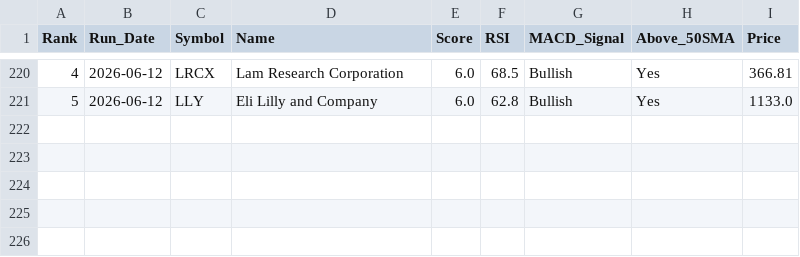
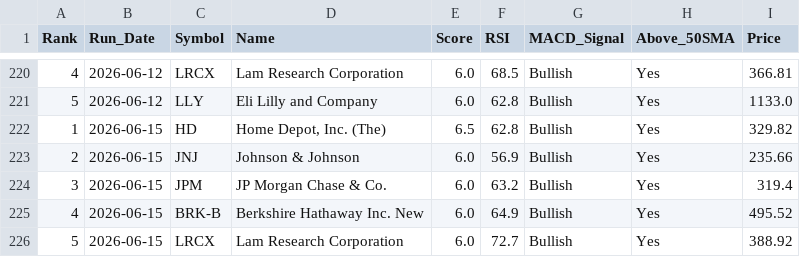
Before and after one commit to chandupal11/Rev-Ops-Forecasting-Agent, a CSV file: screener_history.csv, drawn as a sheet; only a part is shown, gaps mark what is left out.

```diff
--- a/screener_history.csv
+++ b/screener_history.csv
@@ -221 +221,6 @@ Rank,Run_Date,Symbol,Name,Score,RSI,MACD_Signal,Above_50SMA,Price
 5,2026-06-12,LLY,Eli Lilly and Company,6.0,62.8,Bullish,Yes,1133.0
+1,2026-06-15,HD,"Home Depot, Inc. (The)",6.5,62.8,Bullish,Yes,329.82
+2,2026-06-15,JNJ,Johnson & Johnson,6.0,56.9,Bullish,Yes,235.66
+3,2026-06-15,JPM,JP Morgan Chase & Co.,6.0,63.2,Bullish,Yes,319.4
+4,2026-06-15,BRK-B,Berkshire Hathaway Inc. New,6.0,64.9,Bullish,Yes,495.52
+5,2026-06-15,LRCX,Lam Research Corporation,6.0,72.7,Bullish,Yes,388.92
```
Also changed, not shown: screener_results.csv.
